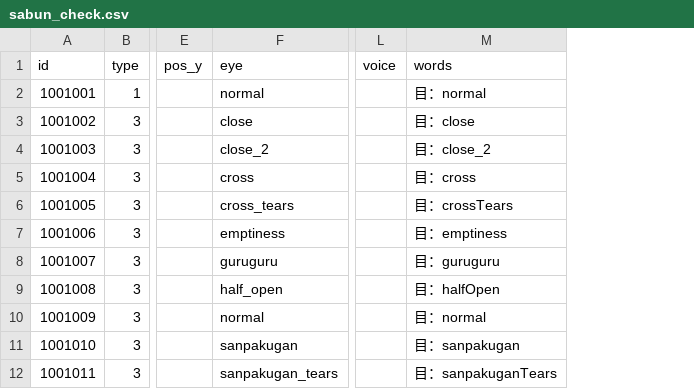
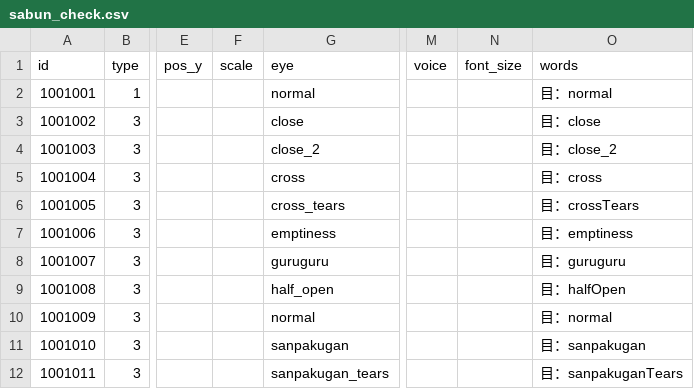
Before and after one commit to Musasin/CaseFile, a CSV file: CaseFile/Assets/Resources/sabun_check.csv, drawn as a sheet; only a part is shown, gaps mark what is left out; the diff names each change by its address in the sheet, - before the commit and + after, or states it on an @@ line.

```diff
--- a/CaseFile/Assets/Resources/sabun_check.csv
+++ b/CaseFile/Assets/Resources/sabun_check.csv
+column F (scale), empty
+column N (font_size), empty
```
Also changed, not shown: 5 other files.
